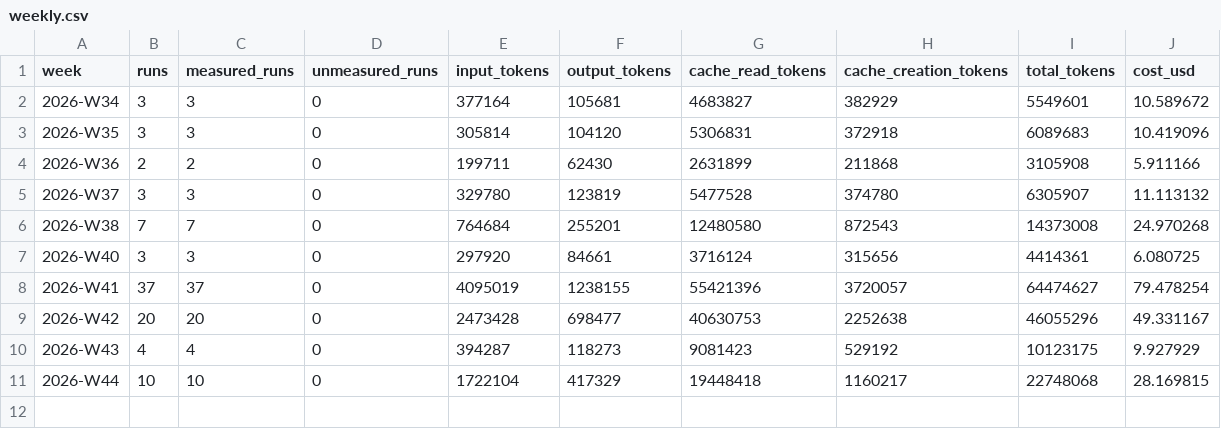
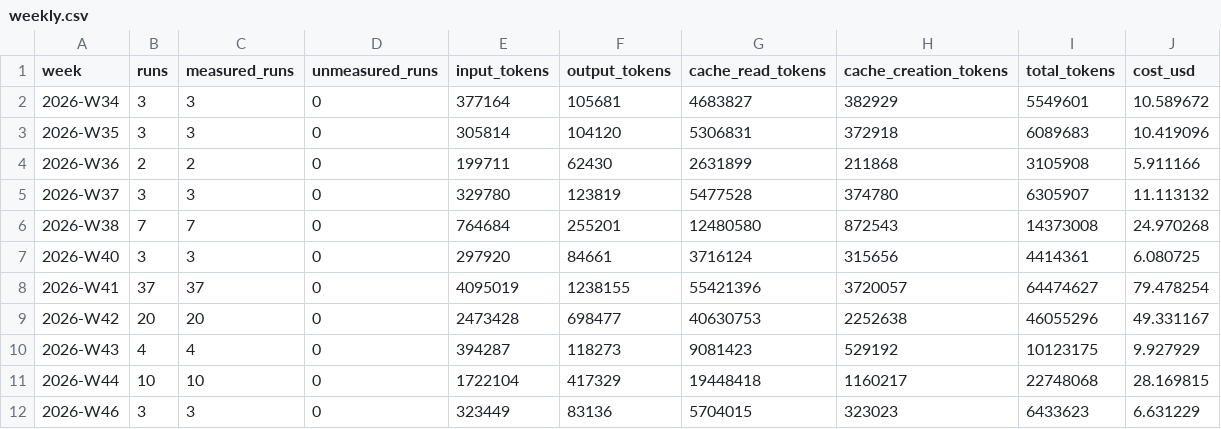
Before and after one commit to CHS-Training-Org/ai_training_for_chuo_system, a CSV file: weekly.csv, drawn as a sheet.

```diff
--- a/weekly.csv
+++ b/weekly.csv
@@ -11 +11,2 @@ week,runs,measured_runs,unmeasured_runs,input_tokens,output_tokens,cache_read_to
 2026-W44,10,10,0,1722104,417329,19448418,1160217,22748068,28.169815
+2026-W46,3,3,0,323449,83136,5704015,323023,6433623,6.631229
```
Also changed, not shown: by-user-monthly.csv, monthly.csv, 1 other file.
